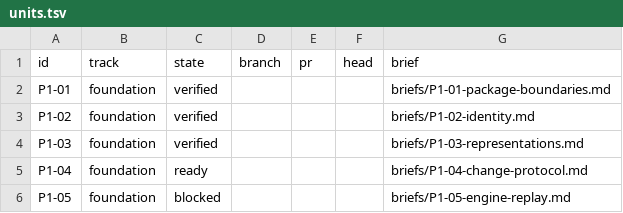
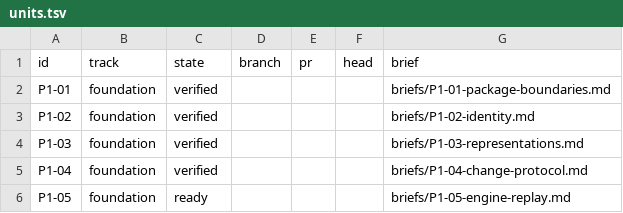
Before and after one commit to wking-io/crit, a TSV file: orchestrate/crit-v1/units.tsv, drawn as a sheet.

```diff
--- a/orchestrate/crit-v1/units.tsv
+++ b/orchestrate/crit-v1/units.tsv
@@ -4,3 +4,3 @@ P1-02	foundation	verified				briefs/P1-02-identity.md
 P1-03	foundation	verified				briefs/P1-03-representations.md
-P1-04	foundation	ready				briefs/P1-04-change-protocol.md
-P1-05	foundation	blocked				briefs/P1-05-engine-replay.md
+P1-04	foundation	verified				briefs/P1-04-change-protocol.md
+P1-05	foundation	ready				briefs/P1-05-engine-replay.md
```
Also changed, not shown: orchestrate/crit-v1/decisions.tsv, orchestrate/crit-v1/ledger.tsv, 24 other files.
